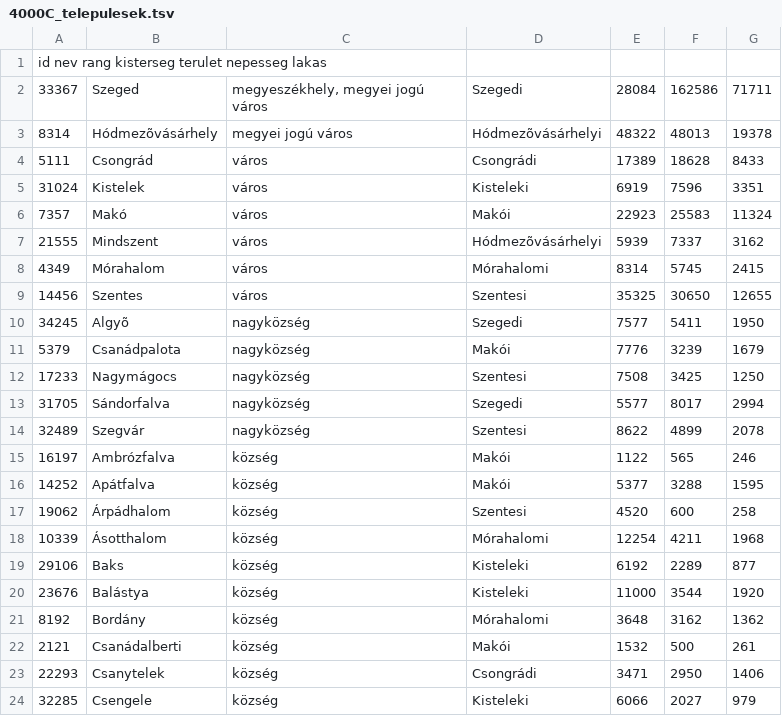
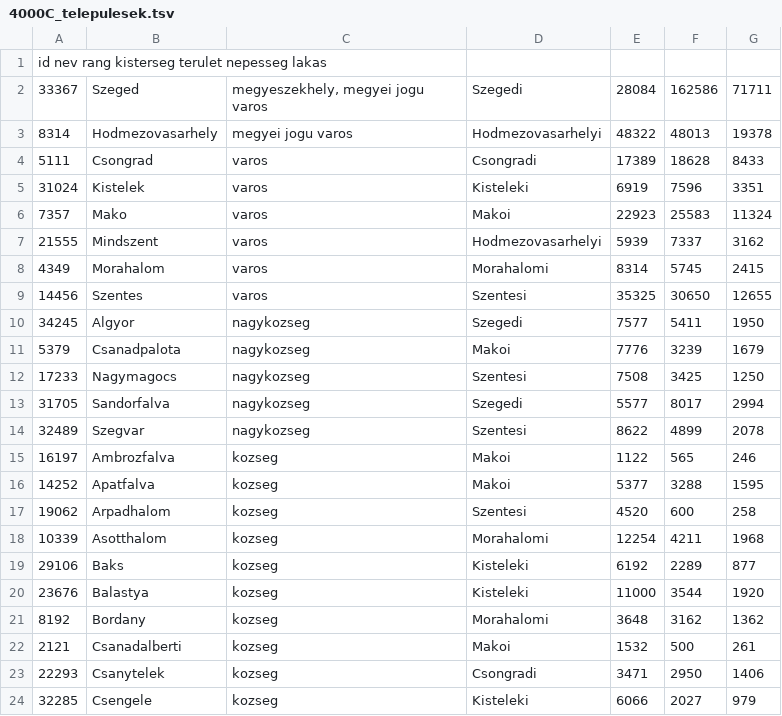
Before and after one commit to ESzPa/szlg, a TSV file: 25-26/hazi/meresi_hiba/4000C/4000C_telepulesek.tsv, drawn as a sheet; only a part is shown; the diff covers the shown part only.

Commit message:
fixed input file
--amend

```diff
--- a/25-26/hazi/meresi_hiba/4000C/4000C_telepulesek.tsv
+++ b/25-26/hazi/meresi_hiba/4000C/4000C_telepulesek.tsv
@@ -1,24 +1,24 @@
 id  nev rang    kisterseg   terulet nepesseg    lakas
-33367	Szeged	megyeszékhely, megyei jogú város	Szegedi	28084	162586	71711
-8314	Hódmezõvásárhely	megyei jogú város	Hódmezõvásárhelyi	48322	48013	19378
-5111	Csongrád	város	Csongrádi	17389	18628	8433
-31024	Kistelek	város	Kisteleki	6919	7596	3351
-7357	Makó	város	Makói	22923	25583	11324
-21555	Mindszent	város	Hódmezõvásárhelyi	5939	7337	3162
-4349	Mórahalom	város	Mórahalomi	8314	5745	2415
-14456	Szentes	város	Szentesi	35325	30650	12655
-34245	Algyõ	nagyközség	Szegedi	7577	5411	1950
-5379	Csanádpalota	nagyközség	Makói	7776	3239	1679
-17233	Nagymágocs	nagyközség	Szentesi	7508	3425	1250
-31705	Sándorfalva	nagyközség	Szegedi	5577	8017	2994
-32489	Szegvár	nagyközség	Szentesi	8622	4899	2078
-16197	Ambrózfalva	község	Makói	1122	565	246
-14252	Apátfalva	község	Makói	5377	3288	1595
-19062	Árpádhalom	község	Szentesi	4520	600	258
-10339	Ásotthalom	község	Mórahalomi	12254	4211	1968
-29106	Baks	község	Kisteleki	6192	2289	877
-23676	Balástya	község	Kisteleki	11000	3544	1920
-8192	Bordány	község	Mórahalomi	3648	3162	1362
-2121	Csanádalberti	község	Makói	1532	500	261
-22293	Csanytelek	község	Csongrádi	3471	2950	1406
-32285	Csengele	község	Kisteleki	6066	2027	979
+33367	Szeged	megyeszekhely, megyei jogu varos	Szegedi	28084	162586	71711
+8314	Hodmezovasarhely	megyei jogu varos	Hodmezovasarhelyi	48322	48013	19378
+5111	Csongrad	varos	Csongradi	17389	18628	8433
+31024	Kistelek	varos	Kisteleki	6919	7596	3351
+7357	Mako	varos	Makoi	22923	25583	11324
+21555	Mindszent	varos	Hodmezovasarhelyi	5939	7337	3162
+4349	Morahalom	varos	Morahalomi	8314	5745	2415
+14456	Szentes	varos	Szentesi	35325	30650	12655
+34245	Algyor	nagykozseg	Szegedi	7577	5411	1950
+5379	Csanadpalota	nagykozseg	Makoi	7776	3239	1679
+17233	Nagymagocs	nagykozseg	Szentesi	7508	3425	1250
+31705	Sandorfalva	nagykozseg	Szegedi	5577	8017	2994
+32489	Szegvar	nagykozseg	Szentesi	8622	4899	2078
+16197	Ambrozfalva	kozseg	Makoi	1122	565	246
+14252	Apatfalva	kozseg	Makoi	5377	3288	1595
+19062	Arpadhalom	kozseg	Szentesi	4520	600	258
+10339	Asotthalom	kozseg	Morahalomi	12254	4211	1968
+29106	Baks	kozseg	Kisteleki	6192	2289	877
+23676	Balastya	kozseg	Kisteleki	11000	3544	1920
+8192	Bordany	kozseg	Morahalomi	3648	3162	1362
+2121	Csanadalberti	kozseg	Makoi	1532	500	261
+22293	Csanytelek	kozseg	Csongradi	3471	2950	1406
+32285	Csengele	kozseg	Kisteleki	6066	2027	979
```
Also changed, not shown: 86 edited cells elsewhere in this file.
